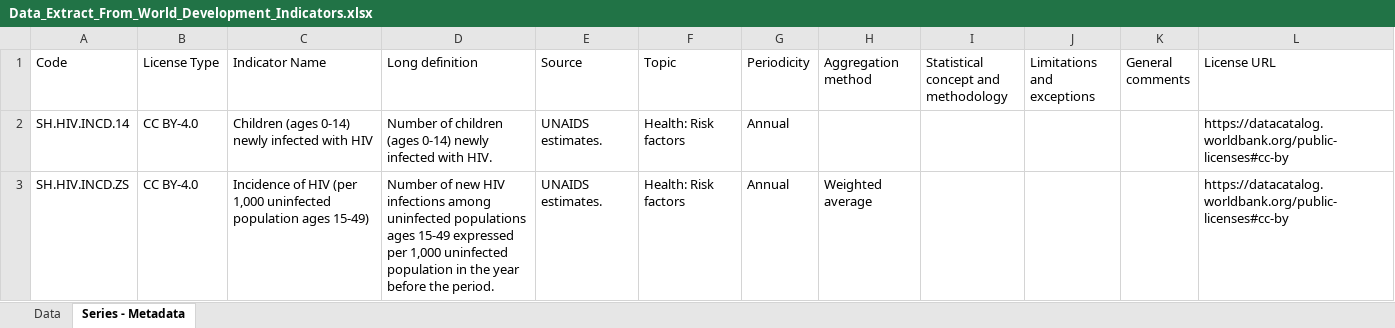
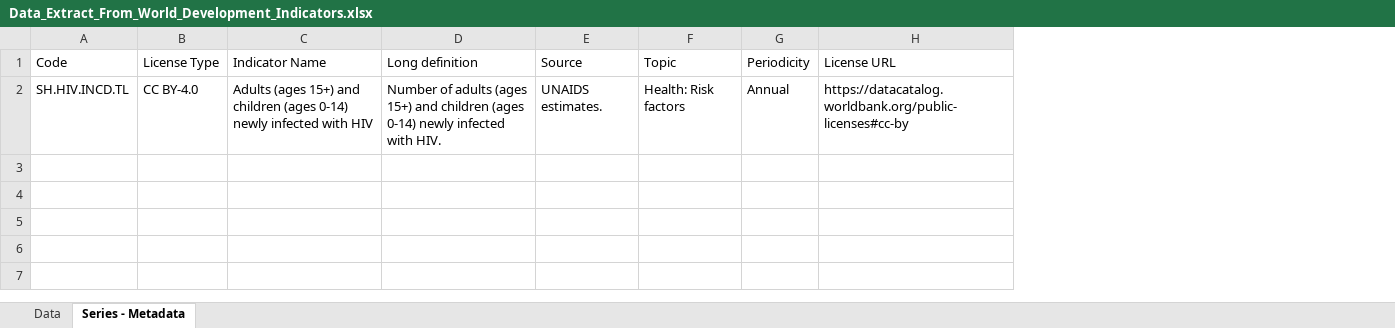
Before and after one commit to JhanpolS/TRABAJO-TOTAL, an Excel workbook: Data_Extract_From_World_Development_Indicators.xlsx, sheet Series - Metadata, drawn as a sheet; only a part is shown; values as stored, in another font and other column widths than the file's, no borders; the diff covers the shown part only; the diff names each change by its address in the sheet, - before the commit and + after, or states it on an @@ line.

Commit message:
VARIABLE DEPENDIENTE
Adults (ages 15+) and children (ages 0-14) newly infected with HIV

```diff
--- a/Data_Extract_From_World_Development_Indicators.xlsx (sheet Series - Metadata)
+++ b/Data_Extract_From_World_Development_Indicators.xlsx (sheet Series - Metadata)
-column H (Aggregation method), empty
-column I, row 1: Statistical concept and methodology
-column J (Limitations and exceptions), empty
-column K (General comments), empty
-A2 (Code): SH.HIV.INCD.14
+A2 (Code): SH.HIV.INCD.TL
-C2 (Indicator Name): Children (ages 0-14)…
+C2 (Indicator Name): Adults (ages 15+) and children (ages 0-14)…
-D2 (Long definition): Number of children (ages…
+D2 (Long definition): Number of adults (ages 15+) and children (ages…
-row 3: SH.HIV.INCD.ZS | CC BY-4.0 | Incidence of HIV (per 1,000 uninfected population ages 15-49) | Number of new HIV infections among uninfected populations ages 15-49 expressed per 1,000 uninfected population in the year before the period. | UNAIDS estimates. | Health: Risk factors | Annual | Weighted average |  |  |  | https://datacatalog.worldbank.org/public-licenses#cc-by
```
Also changed, not shown: 4 removed rows elsewhere in this sheet, sheet Data.
